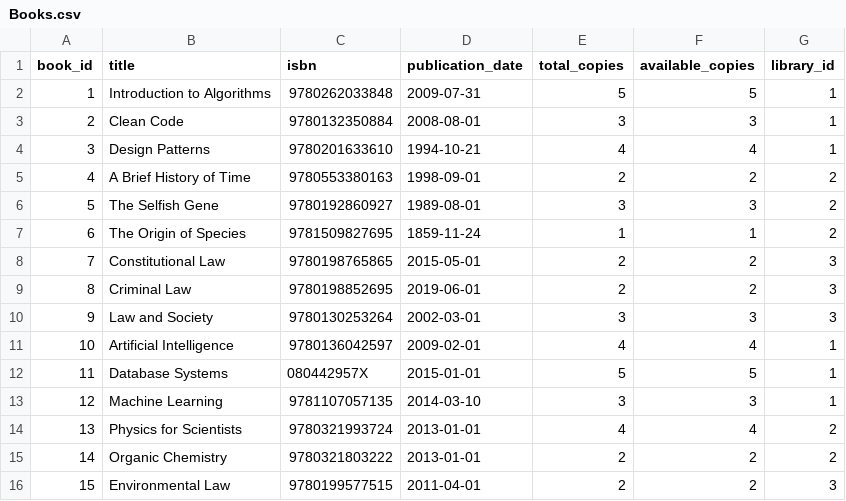
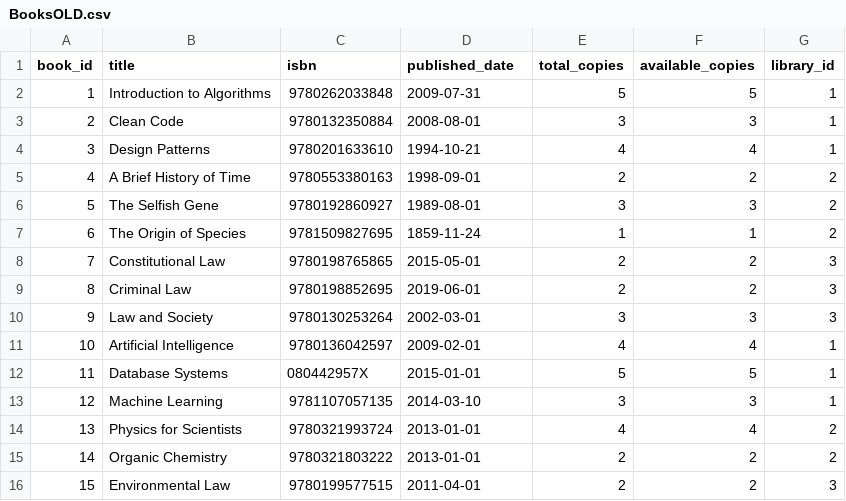
Before and after one commit to VishwakarmaaRahul/library_management_system, a CSV file: phase2_data_ingestion/library-management-system/csv_data/BooksOLD.csv (was phase2_data_ingestion/library-management-system/csv_data/Books.csv), drawn as a sheet.

Commit message:
fetch book data from api and inserting same database

```diff
--- a/phase2_data_ingestion/library-management-system/csv_data/Books.csv
+++ b/phase2_data_ingestion/library-management-system/csv_data/BooksOLD.csv
@@ -1,2 +1,2 @@
-book_id,title,isbn,publication_date,total_copies,available_copies,library_id
+book_id,title,isbn,published_date,total_copies,available_copies,library_id
 1,Introduction to Algorithms,9780262033848,2009-07-31,5,5,1
```
Also changed, not shown: 7 other files.
